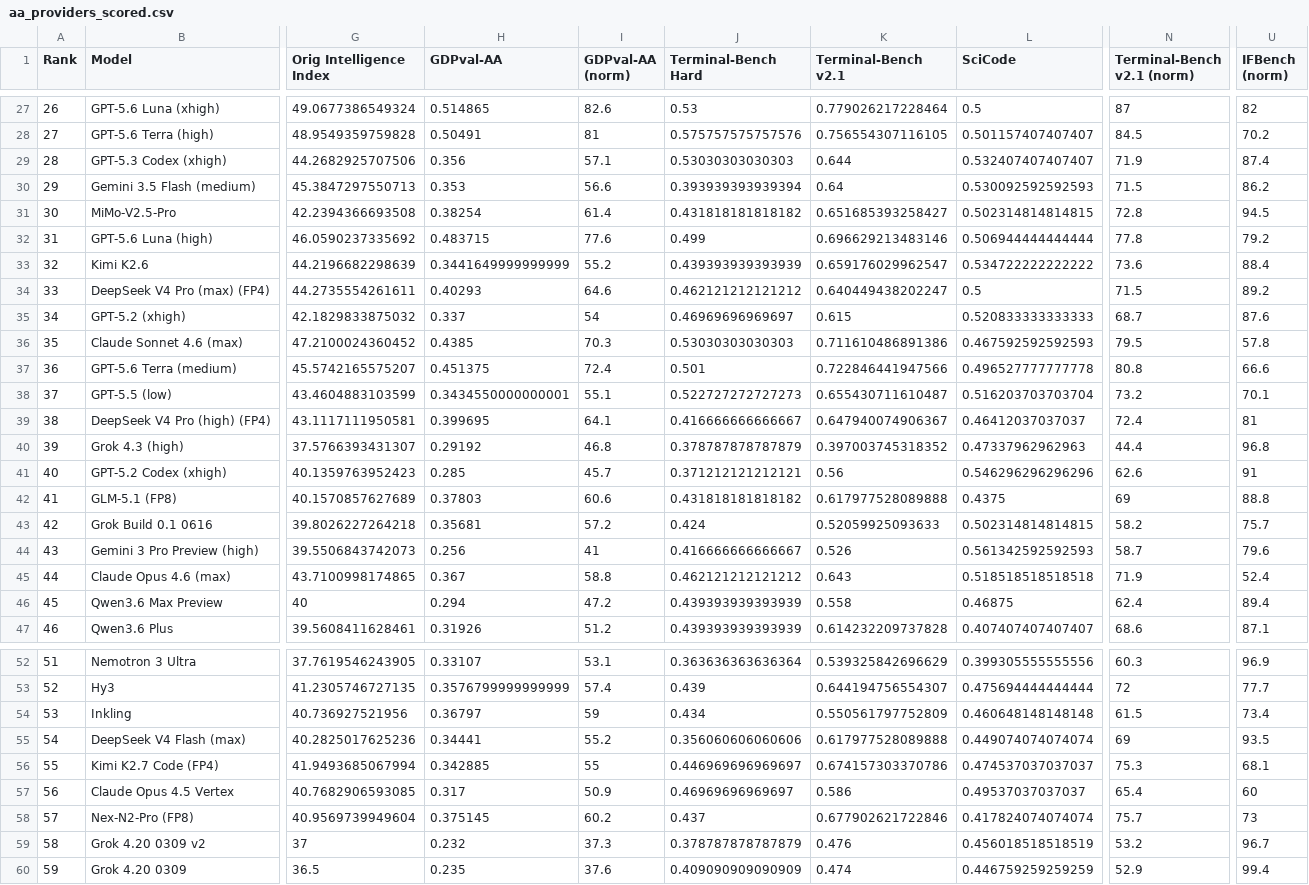
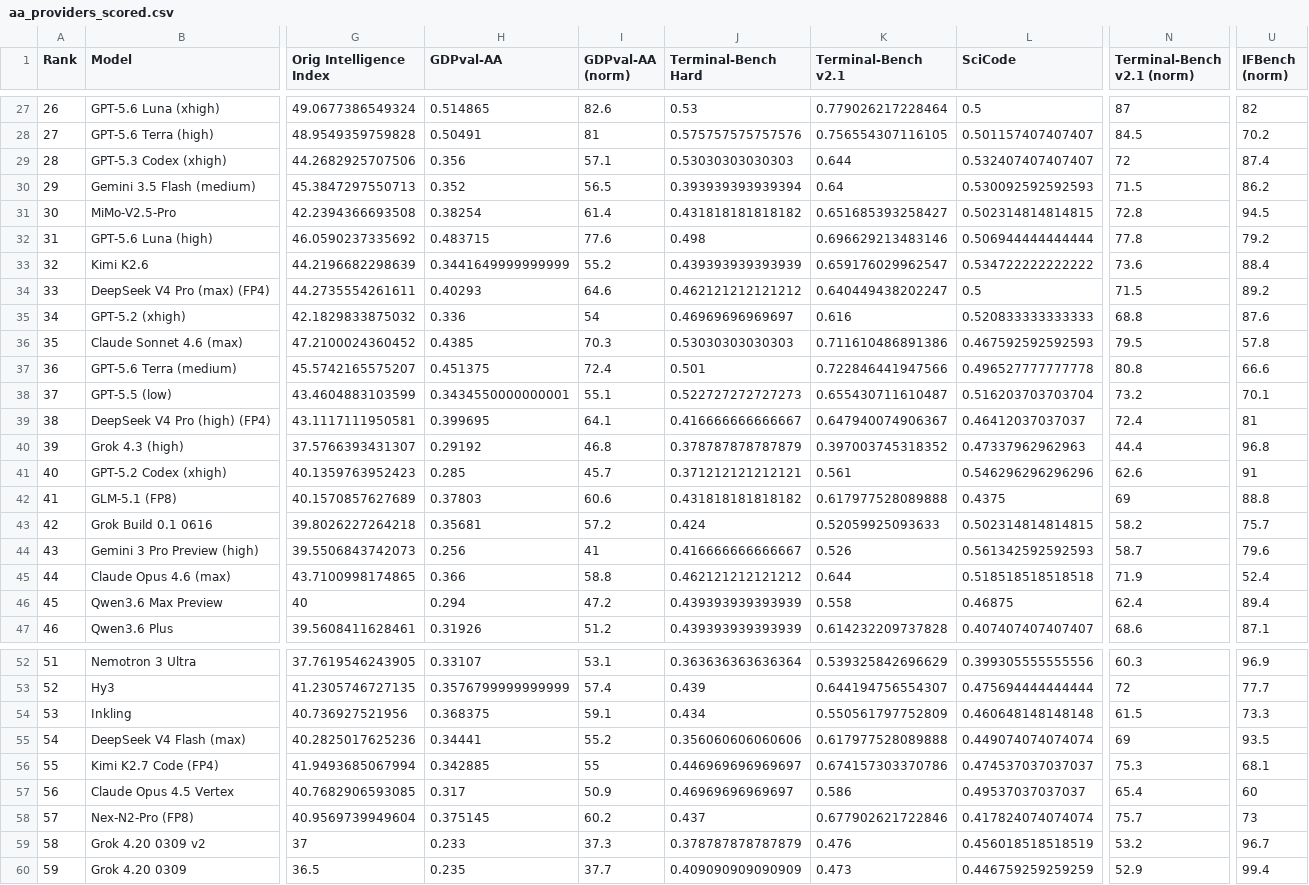
Before and after one commit to AVA-2568/AA-AI-Benchmark, a CSV file: aa_providers_scored.csv, drawn as a sheet; only a part is shown, gaps mark what is left out; the diff covers the shown part only; the diff names each change by its address in the sheet, - before the commit and + after, or states it on an @@ line.

Commit message:
Add parse/build/score scripts and scored CSV data

```diff
--- a/aa_providers_scored.csv
+++ b/aa_providers_scored.csv
-N29 (Terminal-Bench v2.1 (norm)): 71.9
+N29 (Terminal-Bench v2.1 (norm)): 72
-H30 (GDPval-AA): 0.353
+H30 (GDPval-AA): 0.352
-I30 (GDPval-AA (norm)): 56.6
+I30 (GDPval-AA (norm)): 56.5
-J32 (Terminal-Bench Hard): 0.499
+J32 (Terminal-Bench Hard): 0.498
-H35 (GDPval-AA): 0.337
+H35 (GDPval-AA): 0.336
-K35 (Terminal-Bench v2.1): 0.615
+K35 (Terminal-Bench v2.1): 0.616
-N35 (Terminal-Bench v2.1 (norm)): 68.7
+N35 (Terminal-Bench v2.1 (norm)): 68.8
-K41 (Terminal-Bench v2.1): 0.56
+K41 (Terminal-Bench v2.1): 0.561
-H45 (GDPval-AA): 0.367
+H45 (GDPval-AA): 0.366
-K45 (Terminal-Bench v2.1): 0.643
+K45 (Terminal-Bench v2.1): 0.644
-H54 (GDPval-AA): 0.36797
+H54 (GDPval-AA): 0.368375
-I54 (GDPval-AA (norm)): 59
+I54 (GDPval-AA (norm)): 59.1
-U54 (IFBench (norm)): 73.4
+U54 (IFBench (norm)): 73.3
-H59 (GDPval-AA): 0.232
+H59 (GDPval-AA): 0.233
-I60 (GDPval-AA (norm)): 37.6
+I60 (GDPval-AA (norm)): 37.7
-K60 (Terminal-Bench v2.1): 0.474
+K60 (Terminal-Bench v2.1): 0.473
```
Also changed, not shown: 1 edited cell elsewhere in this file, 3 other files.
